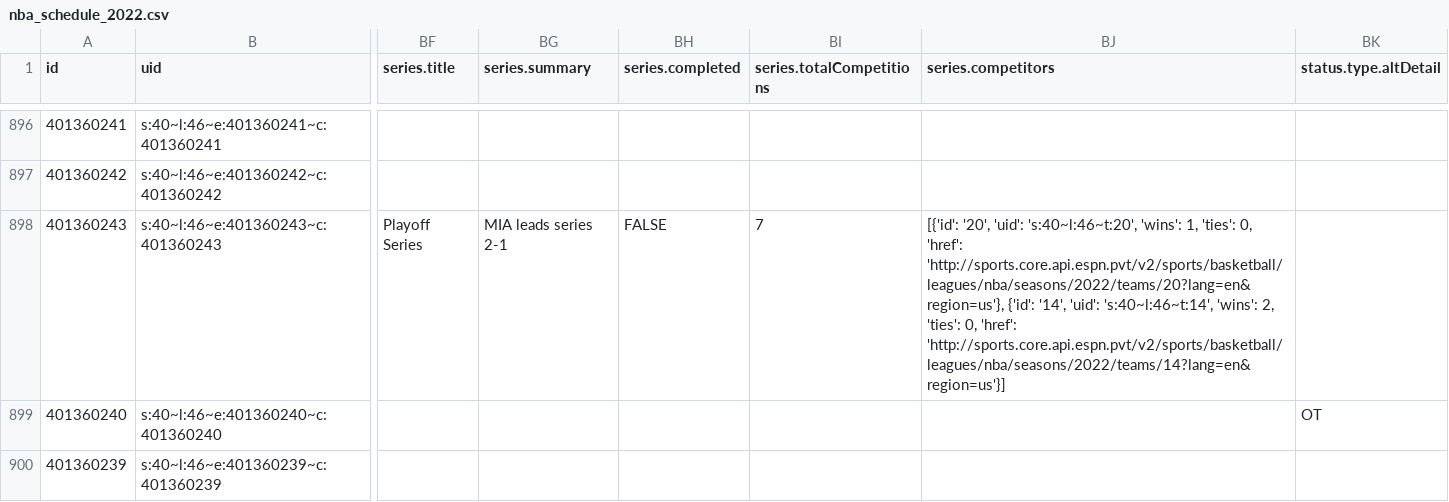
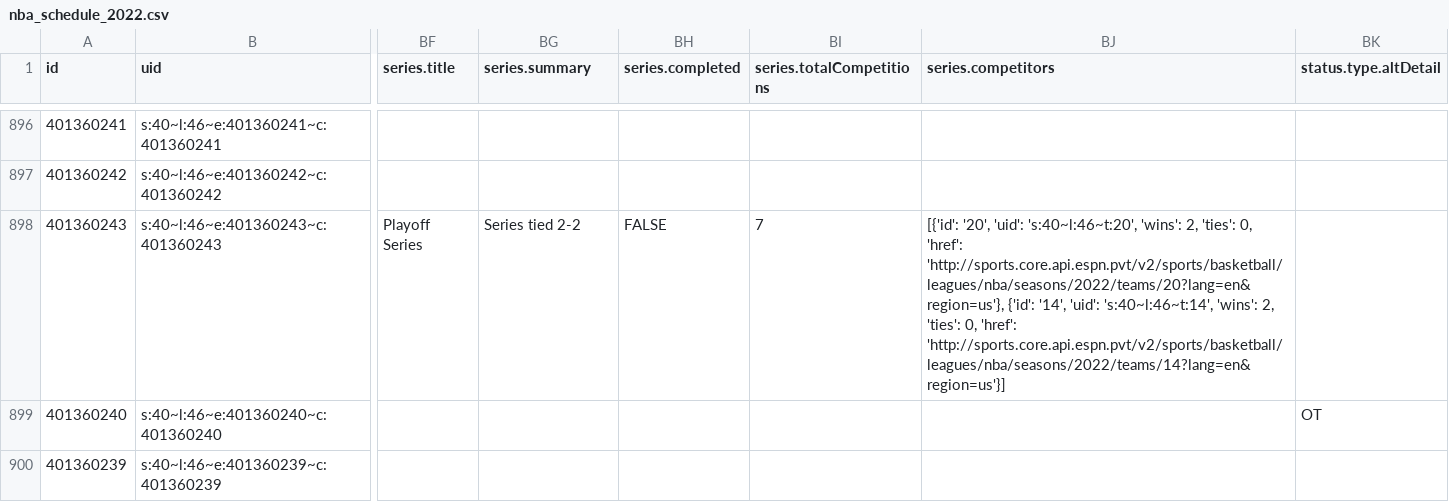
Before and after one commit to sportsdataverse/hoopR-data, a CSV file: nba/schedules/csv/nba_schedule_2022.csv, drawn as a sheet; only a part is shown, gaps mark what is left out; the diff covers the shown part only; the diff names each change by its address in the sheet, - before the commit and + after, or states it on an @@ line.

```diff
--- a/nba/schedules/csv/nba_schedule_2022.csv
+++ b/nba/schedules/csv/nba_schedule_2022.csv
-BG898 (series.summary): MIA leads series 2-1
+BG898 (series.summary): Series tied 2-2
-BJ898 (series.competitors): …'s:40~l:46~t:20', 'wins': 1, 'ties': 0,…
+BJ898 (series.competitors): …'s:40~l:46~t:20', 'wins': 2, 'ties': 0,…
```
Also changed, not shown: 1 added row, 1 removed row and 27 edited cells elsewhere in this file, 32 other files.
